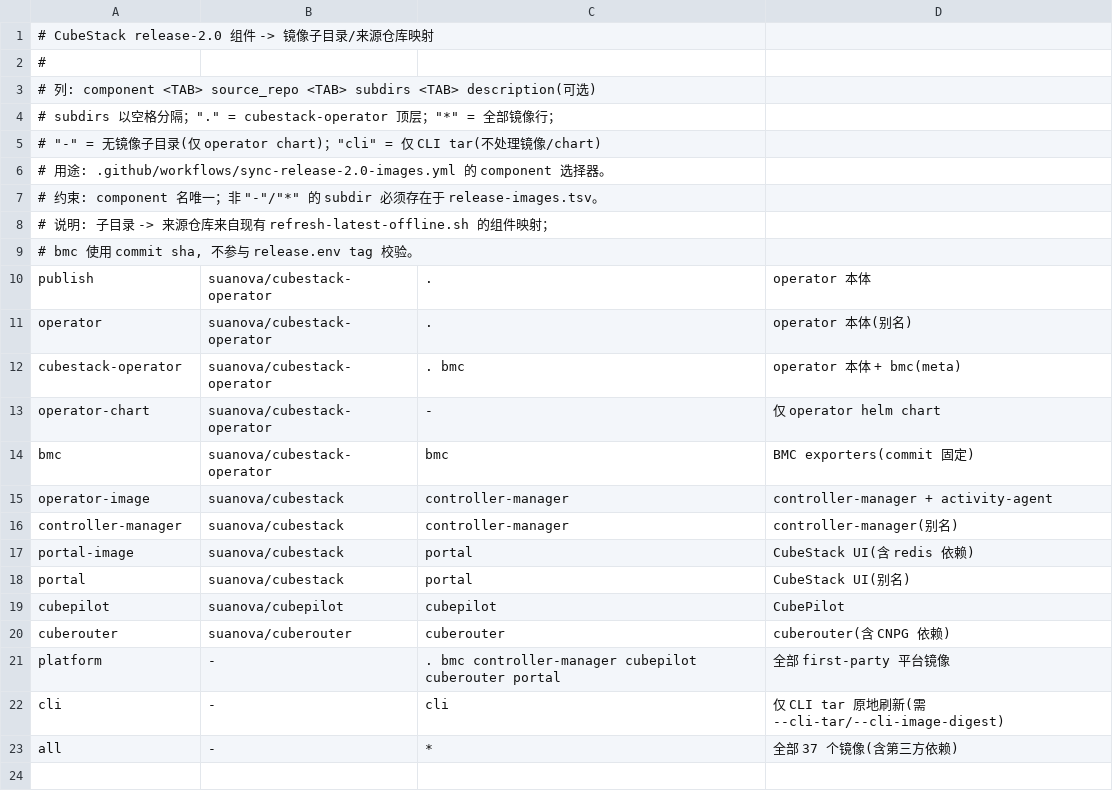
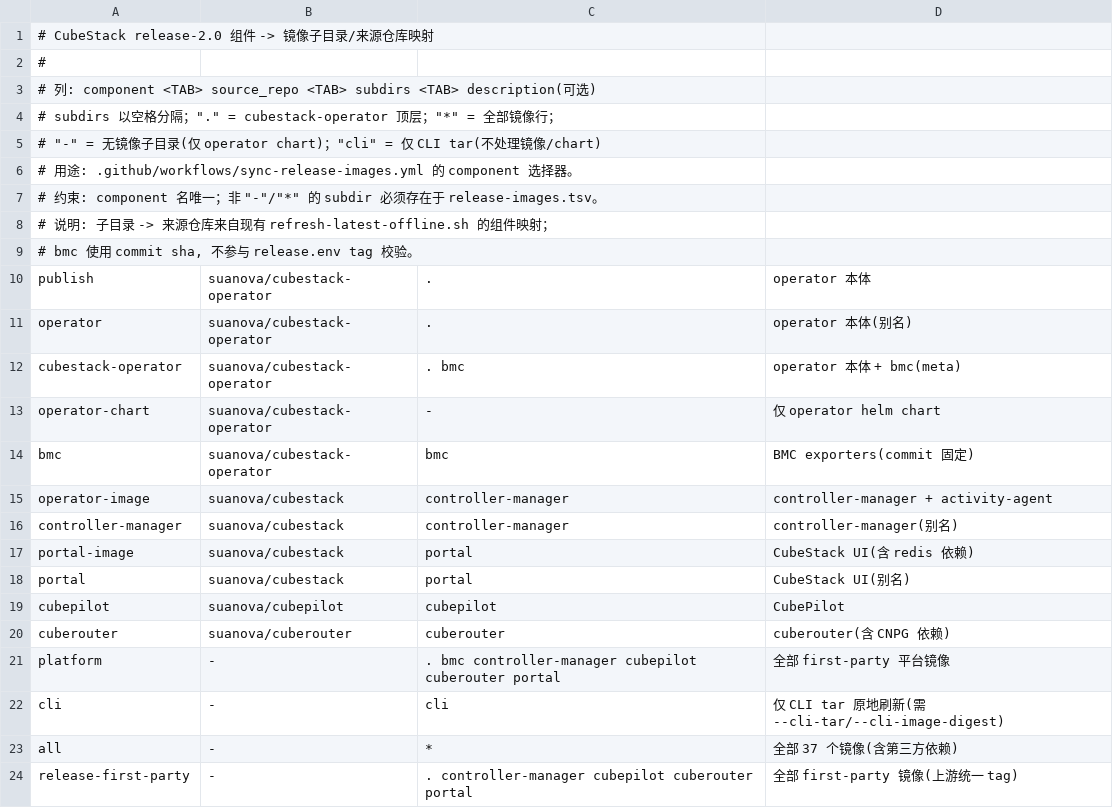
Before and after one commit to suanova/cubestack-installer, a TSV file: deployments/releases/2.0.0/components.tsv, drawn as a sheet.

```diff
--- a/deployments/releases/2.0.0/components.tsv
+++ b/deployments/releases/2.0.0/components.tsv
@@ -5,3 +5,3 @@
 #   "-" = 无镜像子目录(仅 operator chart)；"cli" = 仅 CLI tar(不处理镜像/chart)
-# 用途: .github/workflows/sync-release-2.0-images.yml 的 component 选择器。
+# 用途: .github/workflows/sync-release-images.yml 的 component 选择器。
 # 约束: component 名唯一；非 "-"/"*" 的 subdir 必须存在于 release-images.tsv。
@@ -23 +23,2 @@ cli	-	cli	仅 CLI tar 原地刷新(需 --cli-tar/--cli-image-digest)
 all	-	*	全部 37 个镜像(含第三方依赖)
+release-first-party	-	. controller-manager cubepilot cuberouter portal	全部 first-party 镜像(上游统一 tag)
```
Also changed, not shown: 7 other files.
